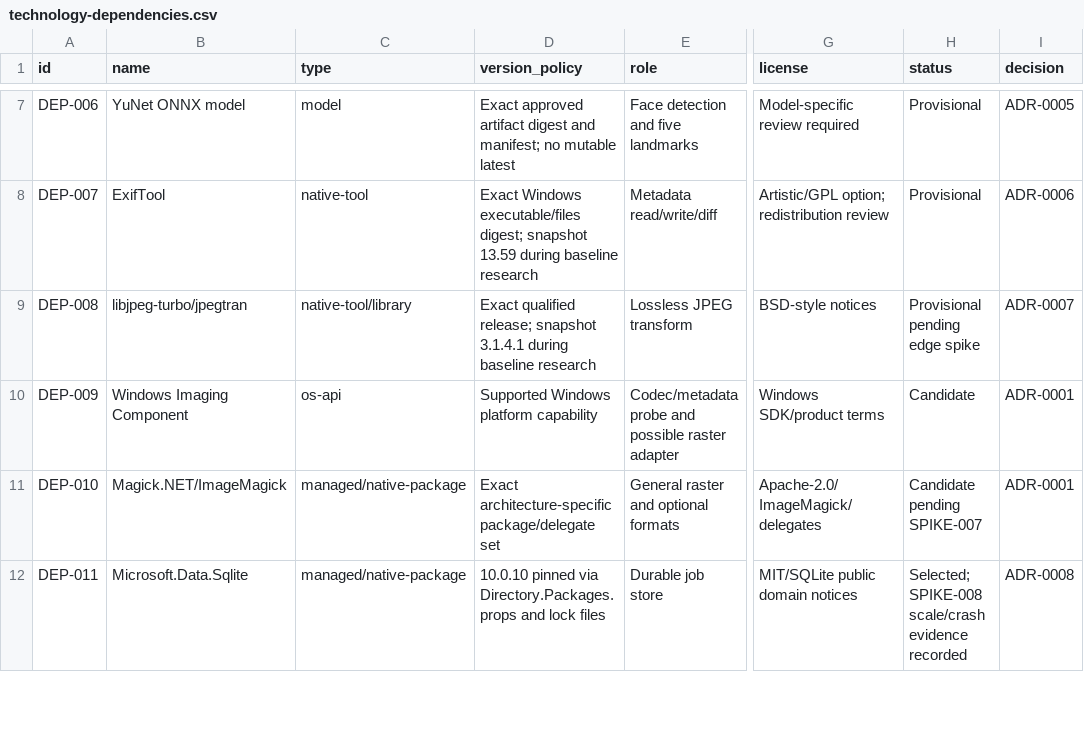
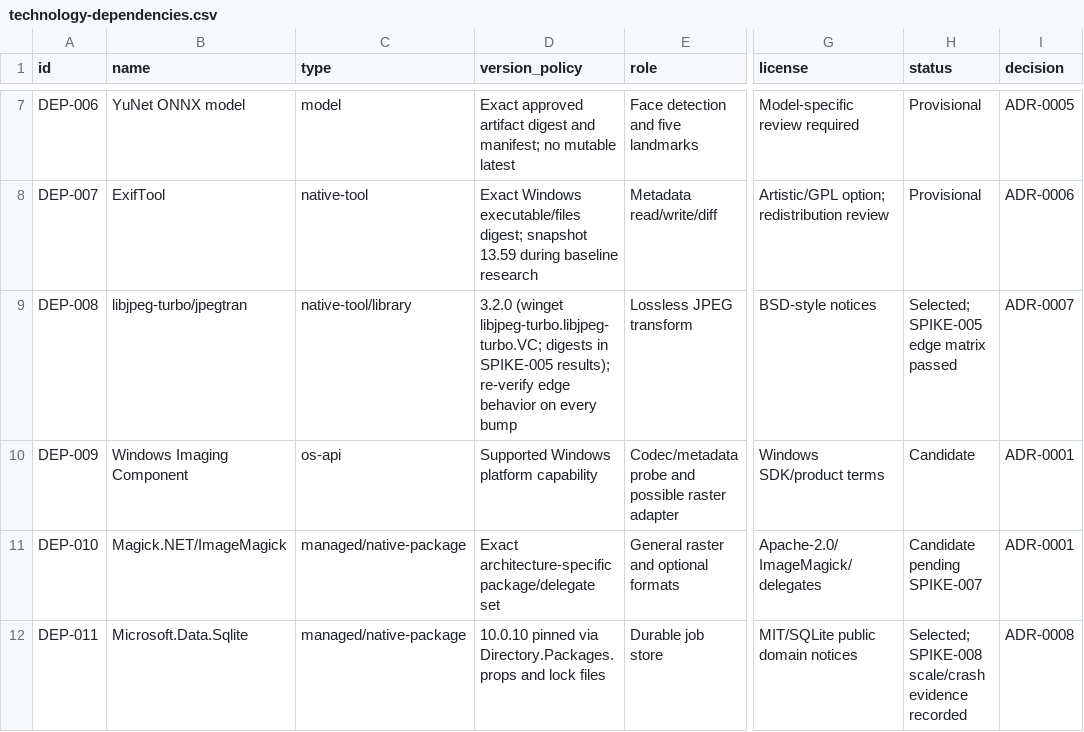
Before and after one commit to deadcoast/image-orient, a CSV file: orient-express/planning/technology-dependencies.csv, drawn as a sheet; only a part is shown, gaps mark what is left out; the diff names each change by its address in the sheet, - before the commit and + after, or states it on an @@ line.

```diff
--- a/orient-express/planning/technology-dependencies.csv
+++ b/orient-express/planning/technology-dependencies.csv
-D9 (version_policy): Exact qualified release; snapshot 3.1.4.1 during baseline research
+D9 (version_policy): 3.2.0 (winget libjpeg-turbo.libjpeg-turbo.VC; digests in SPIKE-005 results); re-verify edge behavior on every bump
-H9 (status): Provisional pending edge spike
+H9 (status): Selected; SPIKE-005 edge matrix passed
```
Also changed, not shown: orient-express/planning/decision-register.csv, orient-express/planning/spike-register.csv, 18 other files.
